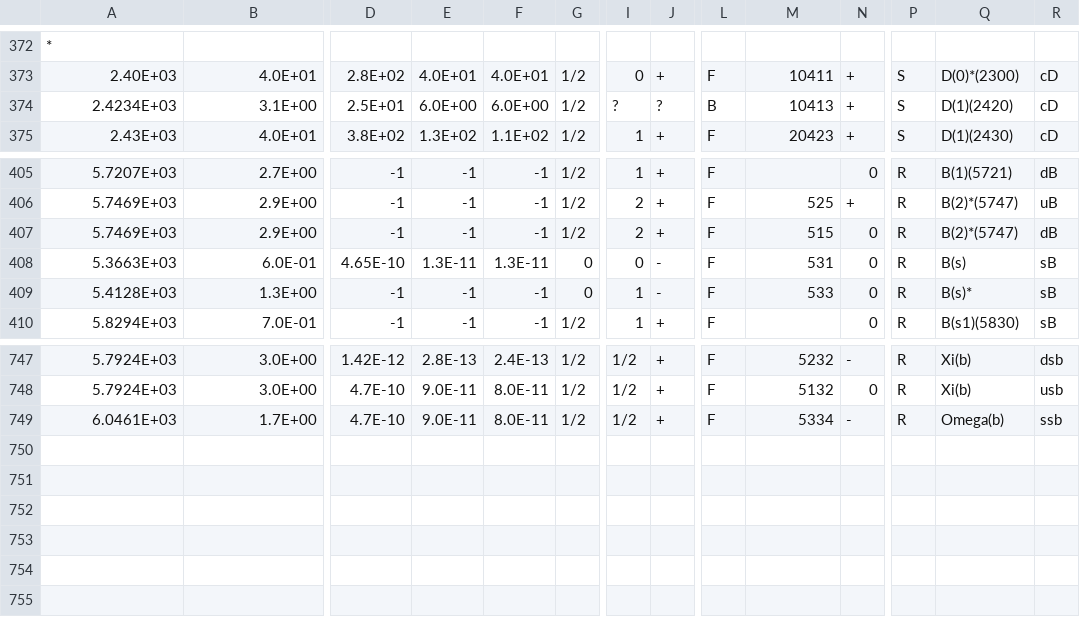
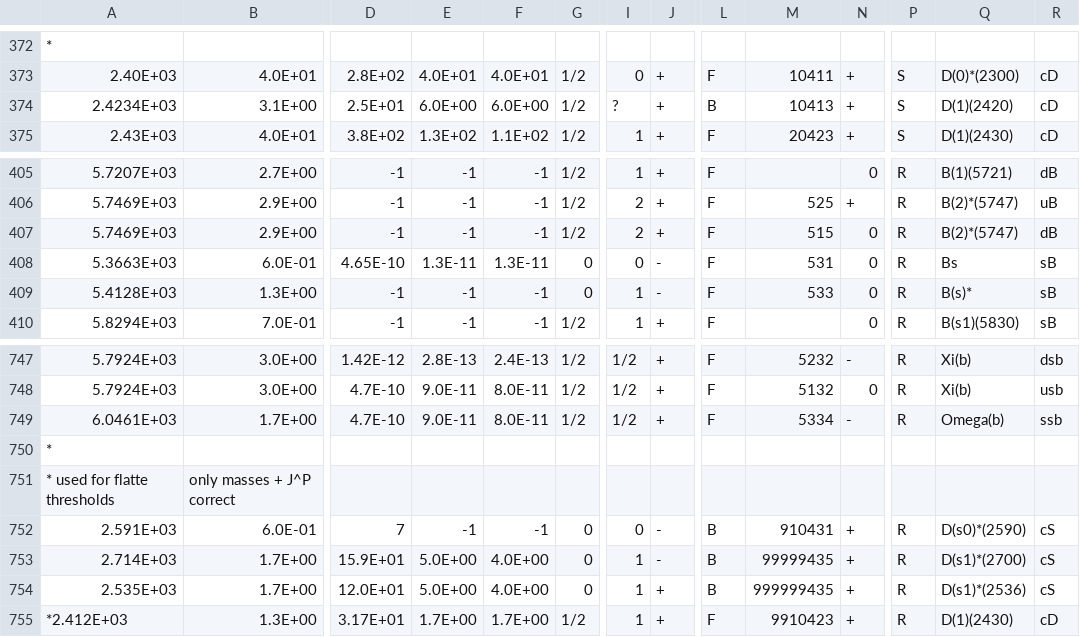
Before and after one commit to phdargen/AmpGen-B2VPPP, a CSV file: options/mass_width.csv, drawn as a sheet; only a part is shown, gaps mark what is left out; rows hold the shown columns only; the diff names each change by its address in the sheet, - before the commit and + after, or states it on an @@ line.

```diff
--- a/options/mass_width.csv
+++ b/options/mass_width.csv
-J374: ?
+J374: +
-Q408: B(s)
+Q408: Bs
+row 750: *
+row 751: * used for flatte thresholds | only masses + J^P correct
+row 752: 2.591E+03 | 6.0E-01 | 7 | -1 | -1 | 0 | 0 | - | B | 910431 | + | R | D(s0)*(2590) | cS
+row 753: 2.714E+03 | 1.7E+00 | 15.9E+01 | 5.0E+00 | 4.0E+00 | 0 | 1 | - | B | 99999435 | + | R | D(s1)*(2700) | cS
+row 754: 2.535E+03 | 1.7E+00 | 12.0E+01 | 5.0E+00 | 4.0E+00 | 0 | 1 | + | B | 999999435 | + | R | D(s1)*(2536) | cS
+row 755: *2.412E+03 | 1.3E+00 | 3.17E+01 | 1.7E+00 | 1.7E+00 | 1/2 | 1 | + | F | 9910423 | + | R | D(1)(2430) | cD
```
Also changed, not shown: 52 other files.
